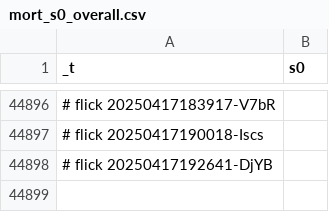
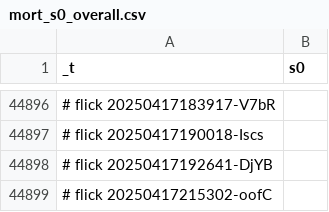
Before and after one commit to abikesa/birthday-special, a CSV file: kitabo/ensi/ukubona/donorcase/test3/assets/csv/mort_s0_overall.csv, drawn as a sheet; only a part is shown, gaps mark what is left out.

Commit message:
kitabo/ensi/ukubona/donorcase/test3/assets/csv/mort_s0_overall.csv

```diff
--- a/kitabo/ensi/ukubona/donorcase/test3/assets/csv/mort_s0_overall.csv
+++ b/kitabo/ensi/ukubona/donorcase/test3/assets/csv/mort_s0_overall.csv
@@ -44898 +44898,2 @@ _t,s0
 # flick 20250417192641-DjYB
+# flick 20250417215302-oofC
```
